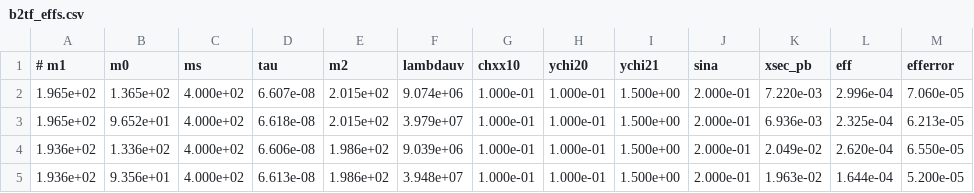
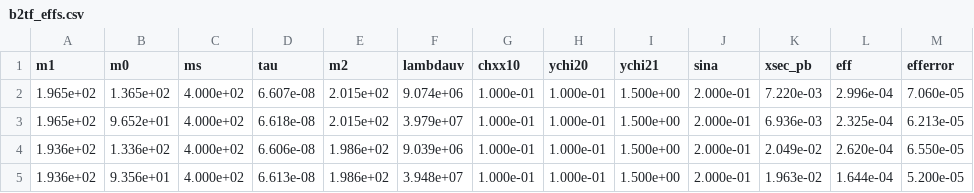
Before and after one commit to andlessa/back2futureTrigger, a CSV file: B2TF-Trigger/b2tf_effs.csv, drawn as a sheet; only a part is shown; the diff names each change by its address in the sheet, - before the commit and + after, or states it on an @@ line.

Commit message:
Updated effs

```diff
--- a/B2TF-Trigger/b2tf_effs.csv
+++ b/B2TF-Trigger/b2tf_effs.csv
-A1: # m1
+A1: m1
```
